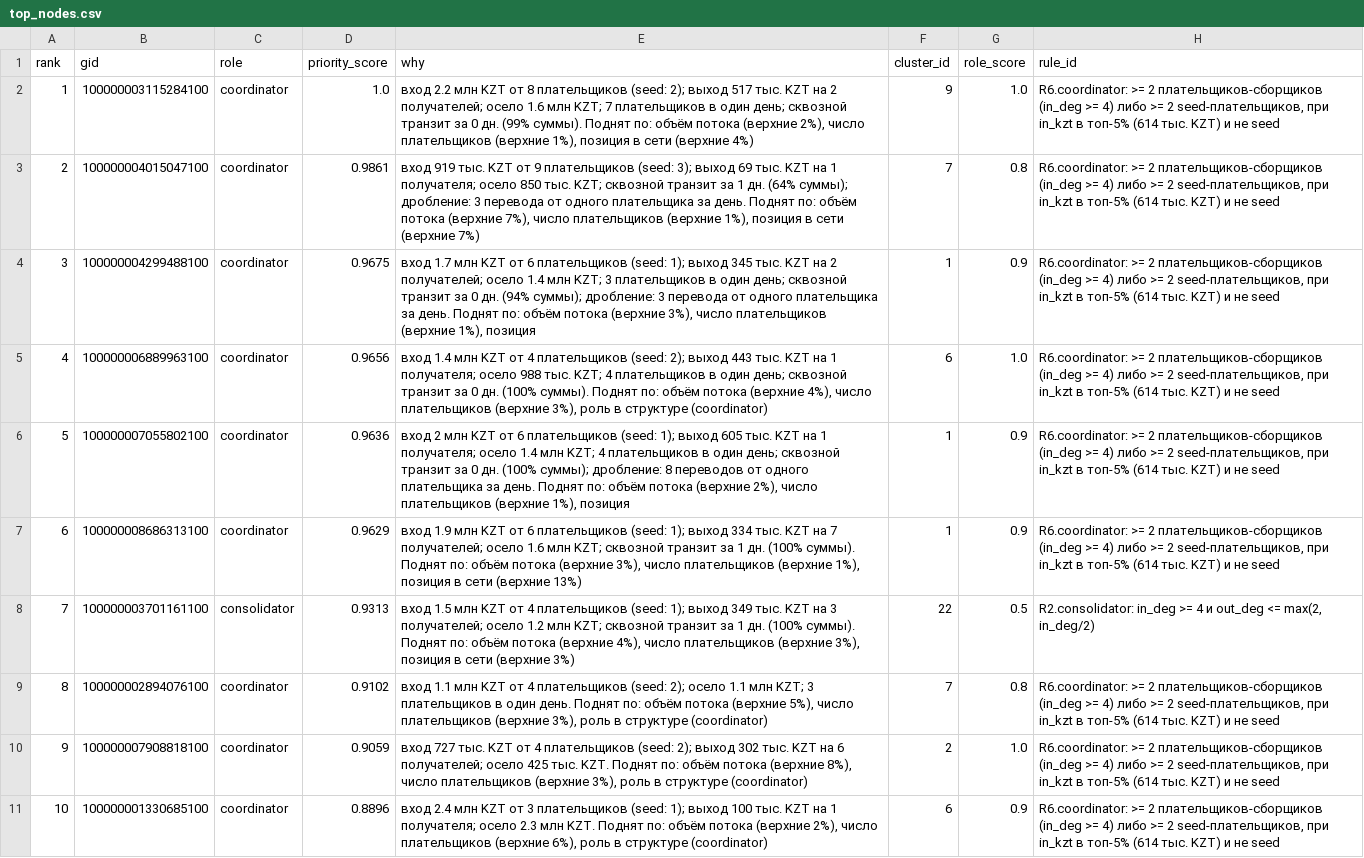
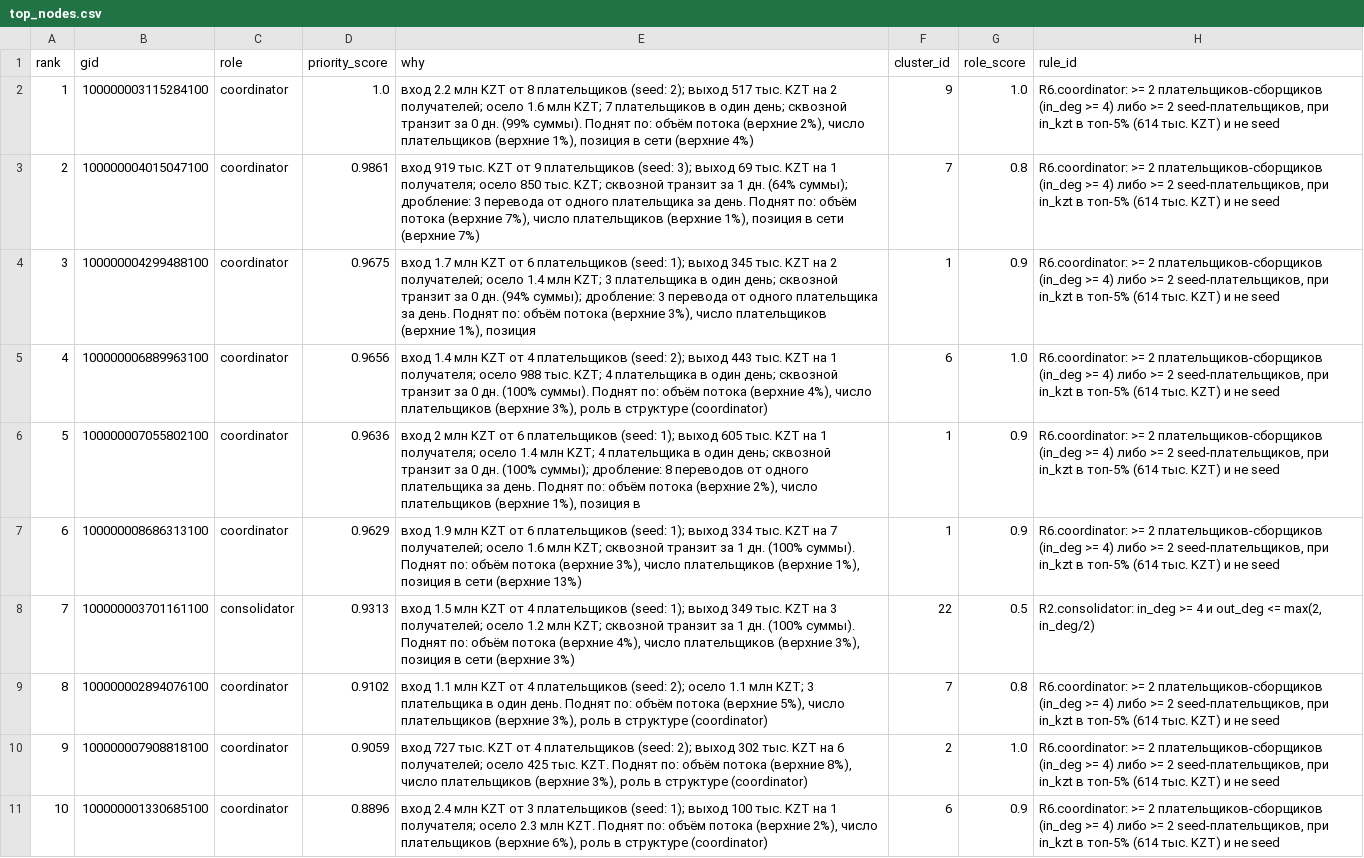
Before and after one commit to BAITC-Hacks/hack-f6676a41-zhetysu, a CSV file: out/top_nodes.csv, drawn as a sheet; only a part is shown; the diff covers the shown part only.

```diff
--- a/out/top_nodes.csv
+++ b/out/top_nodes.csv
@@ -3,8 +3,8 @@ rank,gid,role,priority_score,why,cluster_id,role_score,rule_id
 2,100000004015047100,coordinator,0.9861,"вход 919 тыс. KZT от 9 плательщиков (seed: 3); выход 69 тыс. KZT на 1 получателя; осело 850 тыс. KZT; сквозной транзит за 1 дн. (64% суммы); дробление: 3 перевода от одного плательщика за день. Поднят по: объём потока (верхние 7%), число плательщиков (верхние 1%), позиция в сети (верхние 7%)",7,0.8,"R6.coordinator: >= 2 плательщиков-сборщиков (in_deg >= 4) либо >= 2 seed-плательщиков, при in_kzt в топ-5% (614 тыс. KZT) и не seed"
-3,100000004299488100,coordinator,0.9675,"вход 1.7 млн KZT от 6 плательщиков (seed: 1); выход 345 тыс. KZT на 2 получателей; осело 1.4 млн KZT; 3 плательщиков в один день; сквозной транзит за 0 дн. (94% суммы); дробление: 3 перевода от одного плательщика за день. Поднят по: объём потока (верхние 3%), число плательщиков (верхние 1%), позиция",1,0.9,"R6.coordinator: >= 2 плательщиков-сборщиков (in_deg >= 4) либо >= 2 seed-плательщиков, при in_kzt в топ-5% (614 тыс. KZT) и не seed"
-4,100000006889963100,coordinator,0.9656,"вход 1.4 млн KZT от 4 плательщиков (seed: 2); выход 443 тыс. KZT на 1 получателя; осело 988 тыс. KZT; 4 плательщиков в один день; сквозной транзит за 0 дн. (100% суммы). Поднят по: объём потока (верхние 4%), число плательщиков (верхние 3%), роль в структуре (coordinator)",6,1.0,"R6.coordinator: >= 2 плательщиков-сборщиков (in_deg >= 4) либо >= 2 seed-плательщиков, при in_kzt в топ-5% (614 тыс. KZT) и не seed"
-5,100000007055802100,coordinator,0.9636,"вход 2 млн KZT от 6 плательщиков (seed: 1); выход 605 тыс. KZT на 1 получателя; осело 1.4 млн KZT; 4 плательщиков в один день; сквозной транзит за 0 дн. (100% суммы); дробление: 8 переводов от одного плательщика за день. Поднят по: объём потока (верхние 2%), число плательщиков (верхние 1%), позиция ",1,0.9,"R6.coordinator: >= 2 плательщиков-сборщиков (in_deg >= 4) либо >= 2 seed-плательщиков, при in_kzt в топ-5% (614 тыс. KZT) и не seed"
+3,100000004299488100,coordinator,0.9675,"вход 1.7 млн KZT от 6 плательщиков (seed: 1); выход 345 тыс. KZT на 2 получателей; осело 1.4 млн KZT; 3 плательщика в один день; сквозной транзит за 0 дн. (94% суммы); дробление: 3 перевода от одного плательщика за день. Поднят по: объём потока (верхние 3%), число плательщиков (верхние 1%), позиция ",1,0.9,"R6.coordinator: >= 2 плательщиков-сборщиков (in_deg >= 4) либо >= 2 seed-плательщиков, при in_kzt в топ-5% (614 тыс. KZT) и не seed"
+4,100000006889963100,coordinator,0.9656,"вход 1.4 млн KZT от 4 плательщиков (seed: 2); выход 443 тыс. KZT на 1 получателя; осело 988 тыс. KZT; 4 плательщика в один день; сквозной транзит за 0 дн. (100% суммы). Поднят по: объём потока (верхние 4%), число плательщиков (верхние 3%), роль в структуре (coordinator)",6,1.0,"R6.coordinator: >= 2 плательщиков-сборщиков (in_deg >= 4) либо >= 2 seed-плательщиков, при in_kzt в топ-5% (614 тыс. KZT) и не seed"
+5,100000007055802100,coordinator,0.9636,"вход 2 млн KZT от 6 плательщиков (seed: 1); выход 605 тыс. KZT на 1 получателя; осело 1.4 млн KZT; 4 плательщика в один день; сквозной транзит за 0 дн. (100% суммы); дробление: 8 переводов от одного плательщика за день. Поднят по: объём потока (верхние 2%), число плательщиков (верхние 1%), позиция в",1,0.9,"R6.coordinator: >= 2 плательщиков-сборщиков (in_deg >= 4) либо >= 2 seed-плательщиков, при in_kzt в топ-5% (614 тыс. KZT) и не seed"
 6,100000008686313100,coordinator,0.9629,"вход 1.9 млн KZT от 6 плательщиков (seed: 1); выход 334 тыс. KZT на 7 получателей; осело 1.6 млн KZT; сквозной транзит за 1 дн. (100% суммы). Поднят по: объём потока (верхние 3%), число плательщиков (верхние 1%), позиция в сети (верхние 13%)",1,0.9,"R6.coordinator: >= 2 плательщиков-сборщиков (in_deg >= 4) либо >= 2 seed-плательщиков, при in_kzt в топ-5% (614 тыс. KZT) и не seed"
 7,100000003701161100,consolidator,0.9313,"вход 1.5 млн KZT от 4 плательщиков (seed: 1); выход 349 тыс. KZT на 3 получателей; осело 1.2 млн KZT; сквозной транзит за 1 дн. (100% суммы). Поднят по: объём потока (верхние 4%), число плательщиков (верхние 3%), позиция в сети (верхние 3%)",22,0.5,"R2.consolidator: in_deg >= 4 и out_deg <= max(2, in_deg/2)"
-8,100000002894076100,coordinator,0.9102,"вход 1.1 млн KZT от 4 плательщиков (seed: 2); осело 1.1 млн KZT; 3 плательщиков в один день. Поднят по: объём потока (верхние 5%), число плательщиков (верхние 3%), роль в структуре (coordinator)",7,0.8,"R6.coordinator: >= 2 плательщиков-сборщиков (in_deg >= 4) либо >= 2 seed-плательщиков, при in_kzt в топ-5% (614 тыс. KZT) и не seed"
+8,100000002894076100,coordinator,0.9102,"вход 1.1 млн KZT от 4 плательщиков (seed: 2); осело 1.1 млн KZT; 3 плательщика в один день. Поднят по: объём потока (верхние 5%), число плательщиков (верхние 3%), роль в структуре (coordinator)",7,0.8,"R6.coordinator: >= 2 плательщиков-сборщиков (in_deg >= 4) либо >= 2 seed-плательщиков, при in_kzt в топ-5% (614 тыс. KZT) и не seed"
 9,100000007908818100,coordinator,0.9059,"вход 727 тыс. KZT от 4 плательщиков (seed: 2); выход 302 тыс. KZT на 6 получателей; осело 425 тыс. KZT. Поднят по: объём потока (верхние 8%), число плательщиков (верхние 3%), роль в структуре (coordinator)",2,1.0,"R6.coordinator: >= 2 плательщиков-сборщиков (in_deg >= 4) либо >= 2 seed-плательщиков, при in_kzt в топ-5% (614 тыс. KZT) и не seed"
```
Also changed, not shown: 5 edited cells elsewhere in this file, 6 other files.
